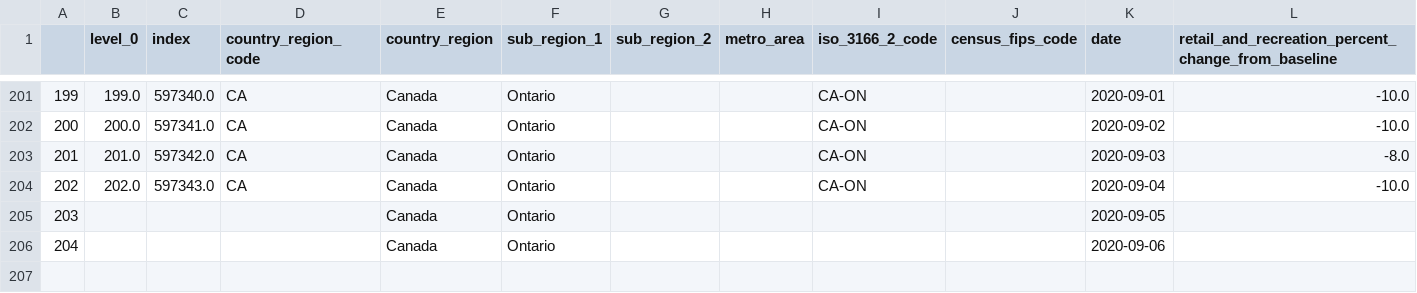
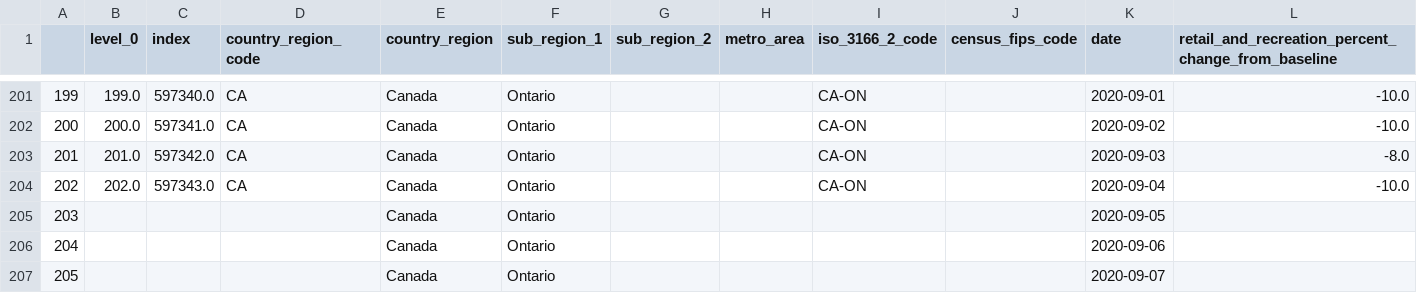
Before and after one commit to RuihanWei/Canada-COVID-Spread-Modeling-API, a CSV file: scripts/formatted_all_data.csv, drawn as a sheet; only a part is shown, gaps mark what is left out; rows hold the shown columns only; the diff names each change by its address in the sheet, - before the commit and + after, or states it on an @@ line.

```diff
--- a/scripts/formatted_all_data.csv
+++ b/scripts/formatted_all_data.csv
+row 207: 205 |  |  |  | Canada | Ontario |  |  |  |  | 2020-09-07
```
Also changed, not shown: Prediction_results/100%_Canada_Ontario.csv, Prediction_results/25%_Canada_Ontario.csv, 7 other files.
